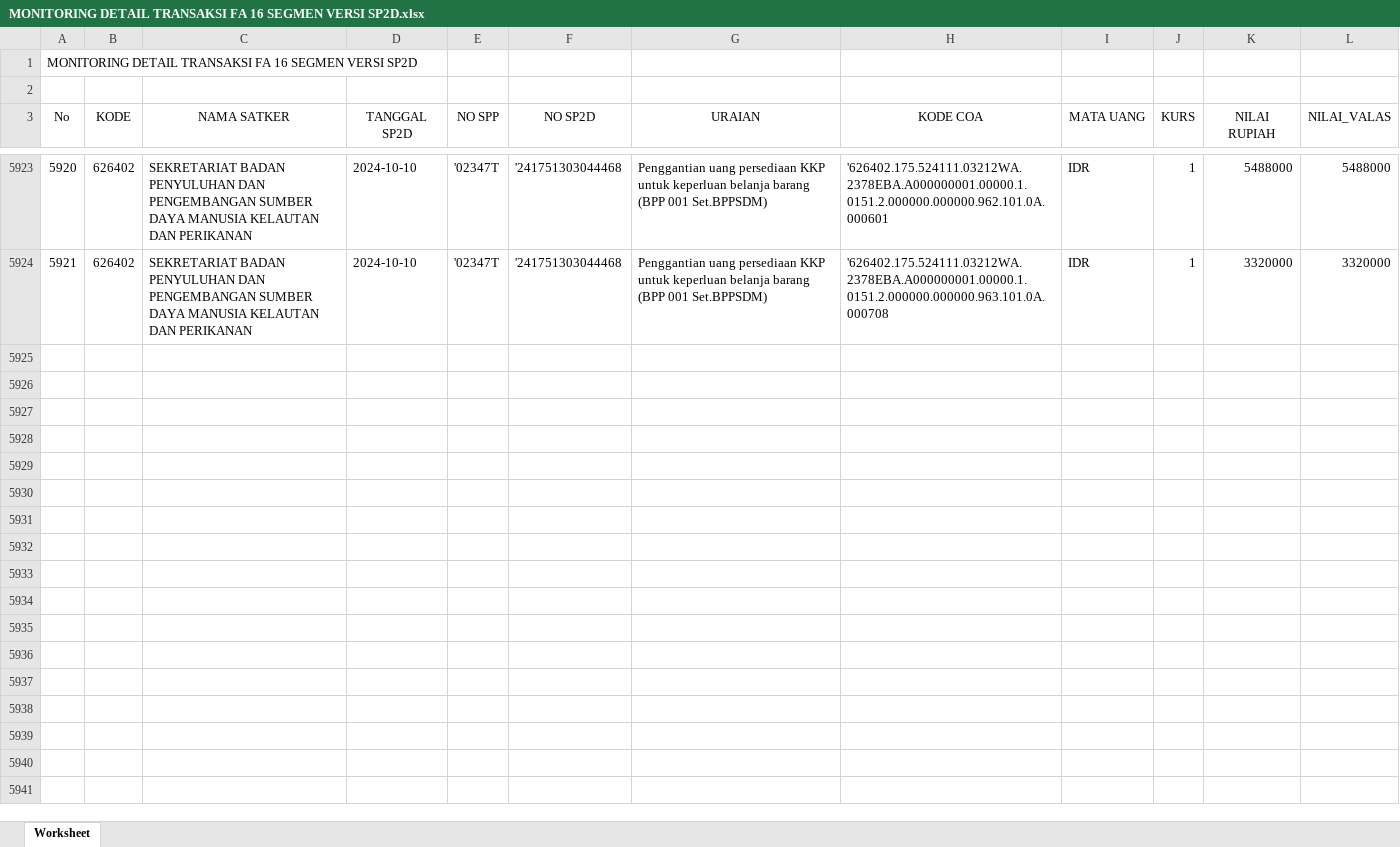
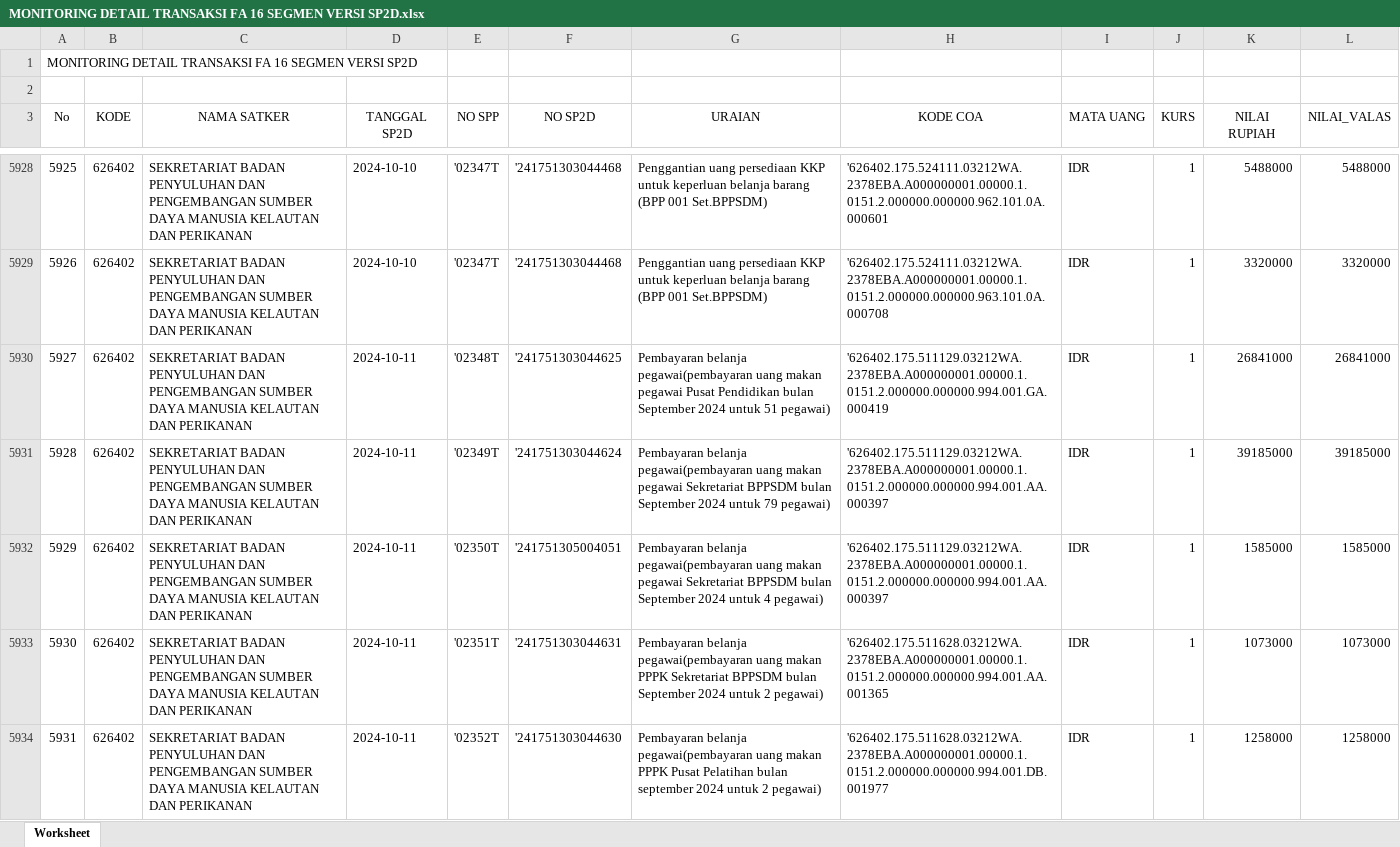
Before and after one commit to edimistiono/TA.2024, an Excel workbook: Database/MONITORING DETAIL TRANSAKSI FA 16 SEGMEN VERSI SP2D.xlsx, sheet Worksheet, drawn as a sheet; only a part is shown, gaps mark what is left out; values as stored, in another font and other column widths than the file's, no borders; the diff covers the shown part only; the diff names each change by its address in the sheet, - before the commit and + after, or states it on an @@ line.

```diff
--- a/Database/MONITORING DETAIL TRANSAKSI FA 16 SEGMEN VERSI SP2D.xlsx (sheet Worksheet)
+++ b/Database/MONITORING DETAIL TRANSAKSI FA 16 SEGMEN VERSI SP2D.xlsx (sheet Worksheet)
@@ column A (No) renumbered between rows 4102 and 5929 @@
+row 5930: 5927 | 626402 | SEKRETARIAT BADAN PENYULUHAN DAN PENGEMBANGAN SUMBER DAYA MANUSIA KELAUTAN DAN PERIKANAN | 2024-10-11 | '02348T | '241751303044625 | Pembayaran belanja pegawai(pembayaran uang makan pegawai Pusat Pendidikan bulan September 2024 untuk 51 pegawai) | '626402.175.511129.03212WA.2378EBA.A000000001.00000.1.0151.2.000000.000000.994.001.GA.000419 | IDR | 1 | 26841000 | 26841000
+row 5931: 5928 | 626402 | SEKRETARIAT BADAN PENYULUHAN DAN PENGEMBANGAN SUMBER DAYA MANUSIA KELAUTAN DAN PERIKANAN | 2024-10-11 | '02349T | '241751303044624 | Pembayaran belanja pegawai(pembayaran uang makan pegawai Sekretariat BPPSDM bulan September 2024 untuk 79 pegawai) | '626402.175.511129.03212WA.2378EBA.A000000001.00000.1.0151.2.000000.000000.994.001.AA.000397 | IDR | 1 | 39185000 | 39185000
+row 5932: 5929 | 626402 | SEKRETARIAT BADAN PENYULUHAN DAN PENGEMBANGAN SUMBER DAYA MANUSIA KELAUTAN DAN PERIKANAN | 2024-10-11 | '02350T | '241751305004051 | Pembayaran belanja pegawai(pembayaran uang makan pegawai Sekretariat BPPSDM bulan September 2024 untuk 4 pegawai) | '626402.175.511129.03212WA.2378EBA.A000000001.00000.1.0151.2.000000.000000.994.001.AA.000397 | IDR | 1 | 1585000 | 1585000
+row 5933: 5930 | 626402 | SEKRETARIAT BADAN PENYULUHAN DAN PENGEMBANGAN SUMBER DAYA MANUSIA KELAUTAN DAN PERIKANAN | 2024-10-11 | '02351T | '241751303044631 | Pembayaran belanja pegawai(pembayaran uang makan PPPK Sekretariat BPPSDM bulan September 2024 untuk 2 pegawai) | '626402.175.511628.03212WA.2378EBA.A000000001.00000.1.0151.2.000000.000000.994.001.AA.001365 | IDR | 1 | 1073000 | 1073000
+row 5934: 5931 | 626402 | SEKRETARIAT BADAN PENYULUHAN DAN PENGEMBANGAN SUMBER DAYA MANUSIA KELAUTAN DAN PERIKANAN | 2024-10-11 | '02352T | '241751303044630 | Pembayaran belanja pegawai(pembayaran uang makan PPPK Pusat Pelatihan bulan september 2024 untuk 2 pegawai) | '626402.175.511628.03212WA.2378EBA.A000000001.00000.1.0151.2.000000.000000.994.001.DB.001977 | IDR | 1 | 1258000 | 1258000
```
Also changed, not shown: 71 added rows and 15 moved rows elsewhere in this sheet, Database/DAFTAR SP2D SATKER.xlsx, Database/MONITORING SPP_SPM_SP2D.xlsx, 2 other files.
